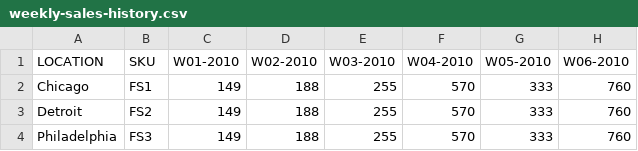
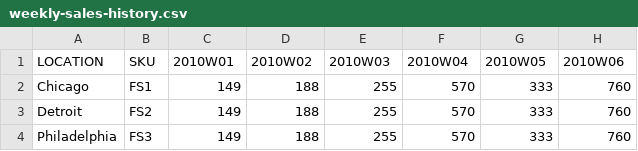
Before and after one commit to fireflysemantics/d, a CSV file: weekly-sales-history.csv, drawn as a sheet.

```diff
--- a/weekly-sales-history.csv
+++ b/weekly-sales-history.csv
@@ -1,2 +1,2 @@
-LOCATION,      SKU,   W01-2010, W02-2010, W03-2010, W04-2010,  W05-2010, W06-2010
+LOCATION,      SKU,   2010W01,  2010W02,  2010W03,   2010W04,   2010W05,  2010W06
 Chicago,       FS1,     149,      188,      255,      570,       333,      760
```
Also changed, not shown: monthly-sales-history.csv, quarterly-sales-history.csv, 1 other file.
